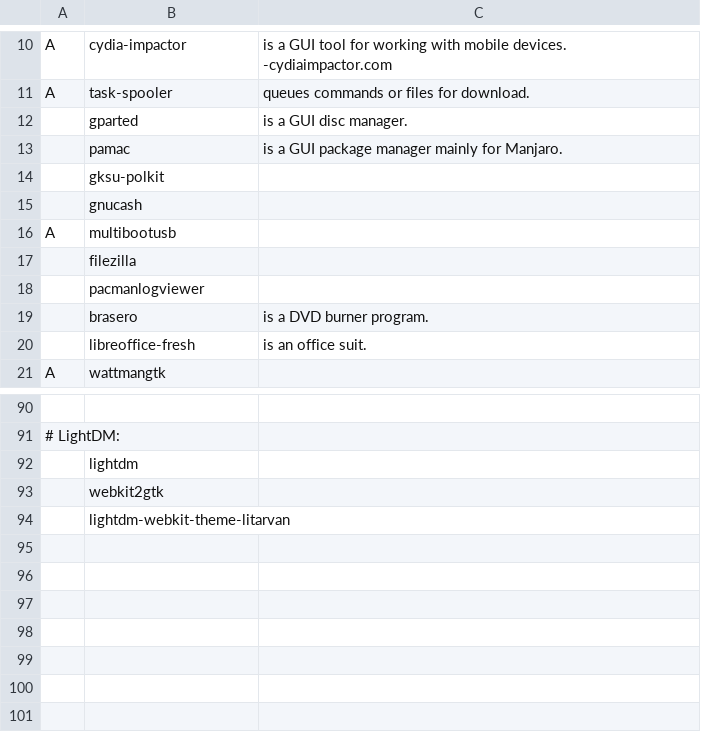
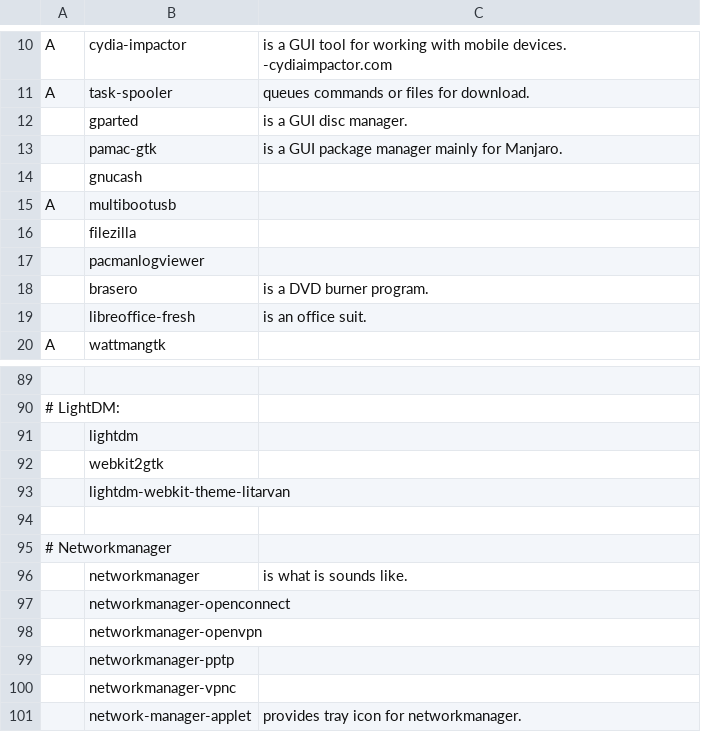
Before and after one commit to ispanos/anergos, a CSV file: programs/archive.csv, drawn as a sheet; only a part is shown, gaps mark what is left out; removed rows and columns are numbered as before the commit, all else as after; the diff names each change by its address in the sheet, - before the commit and + after, or states it on an @@ line.

```diff
--- a/programs/archive.csv
+++ b/programs/archive.csv
-B13: pamac
+B13: pamac-gtk
-row 14:  | gksu-polkit
+row 94: (empty)
+row 95: # Networkmanager
+row 96:  | networkmanager | is what is sounds like.
+row 97:  | networkmanager-openconnect
+row 98:  | networkmanager-openvpn
+row 99:  | networkmanager-pptp
+row 100:  | networkmanager-vpnc
+row 101:  | network-manager-applet | provides tray icon for networkmanager.
```
Also changed, not shown: programs/gnome.csv, programs/i3.csv, 5 other files.
